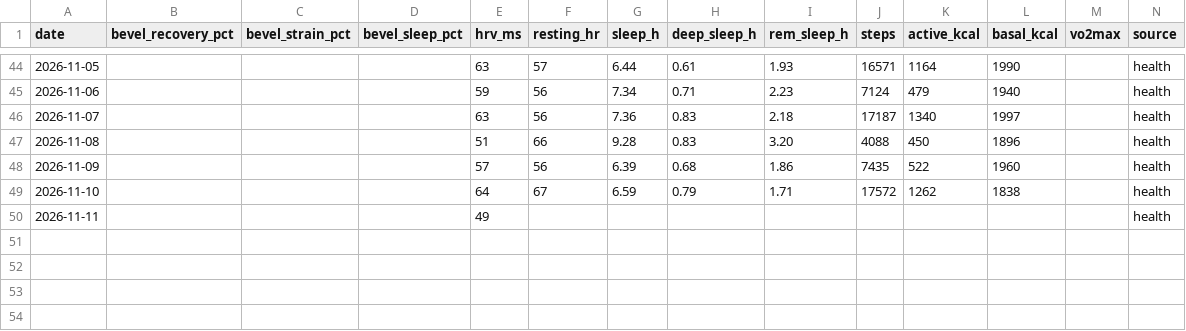
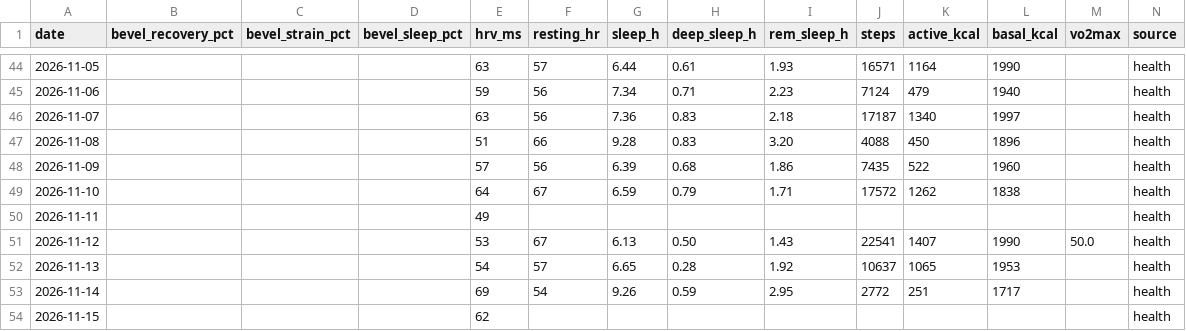
Before and after one commit to jivagomenezes/fitness-log, a CSV file: data/daily_health.csv, drawn as a sheet; only a part is shown, gaps mark what is left out; rows hold the shown columns only; the diff names each change by its address in the sheet, - before the commit and + after, or states it on an @@ line.

```diff
--- a/data/daily_health.csv
+++ b/data/daily_health.csv
+row 51: 2026-11-12 |  |  |  | 53 | 67 | 6.13 | 0.50 | 1.43 | 22541 | 1407 | 1990 | 50.0 | health
+row 52: 2026-11-13 |  |  |  | 54 | 57 | 6.65 | 0.28 | 1.92 | 10637 | 1065 | 1953 |  | health
+row 53: 2026-11-14 |  |  |  | 69 | 54 | 9.26 | 0.59 | 2.95 | 2772 | 251 | 1717 |  | health
+row 54: 2026-11-15 |  |  |  | 62 |  |  |  |  |  |  |  |  | health
```
Also changed, not shown: 2 other files.
